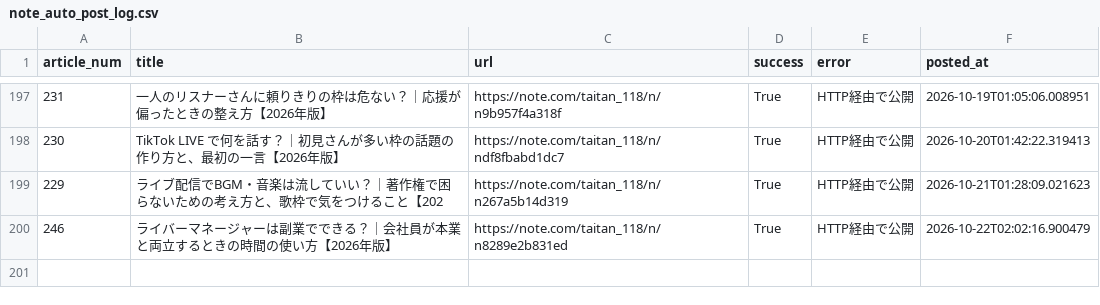
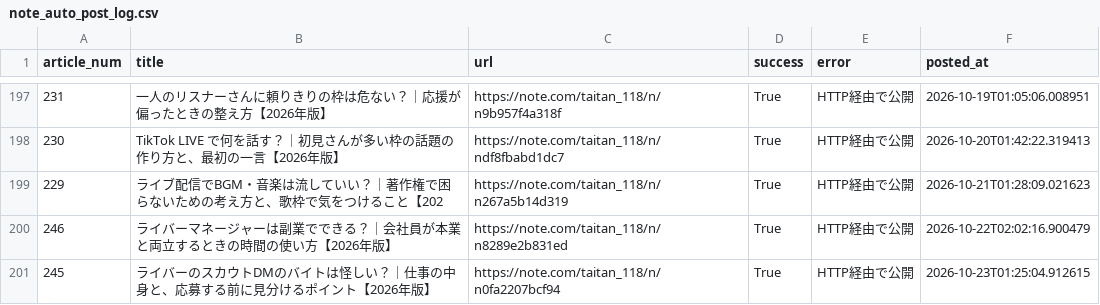
Before and after one commit to taitan118120-dot/liver-acquisition, a CSV file: data/note_auto_post_log.csv, drawn as a sheet; only a part is shown, gaps mark what is left out; the diff names each change by its address in the sheet, - before the commit and + after, or states it on an @@ line.

```diff
--- a/data/note_auto_post_log.csv
+++ b/data/note_auto_post_log.csv
+row 201: 245 | ライバーのスカウトDMのバイトは怪しい？｜仕事の中身と、応募する前に見分けるポイント【2026年版】 | https://note.com/taitan_118/n/n0fa2207bcf94 | True | HTTP経由で公開 | 2026-10-23T01:25:04.912615
```
Also changed, not shown: 2 other files.
